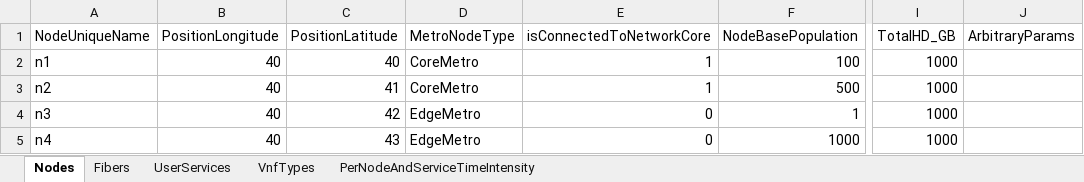
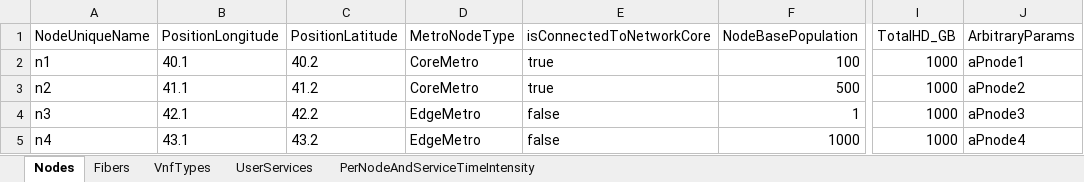
Before and after one commit to girtel/MetroHaulPlanner, an Excel workbook: MetroNetwork_v2.xlsx, sheet Nodes, drawn as a sheet; only a part is shown, gaps mark what is left out; values as stored, in another font and other column widths than the file's, no borders; the diff names each change by its address in the sheet, - before the commit and + after, or states it on an @@ line.

```diff
--- a/MetroNetwork_v2.xlsx (sheet Nodes)
+++ b/MetroNetwork_v2.xlsx (sheet Nodes)
@@ sheet tab order changed: Nodes | Fibers | VnfTypes | UserServices | PerNodeAndServiceTimeIntensity @@
-B2 (PositionLongitude): 40
+B2 (PositionLongitude): 40.1
-C2 (PositionLatitude): 40
+C2 (PositionLatitude): 40.2
-E2:E3 (isConnectedToNetworkCore): 1
+E2:E3 (isConnectedToNetworkCore): true
-J2 (ArbitraryParams): (empty)
+J2 (ArbitraryParams): aPnode1
-B3 (PositionLongitude): 40
+B3 (PositionLongitude): 41.1
-C3 (PositionLatitude): 41
+C3 (PositionLatitude): 41.2
-J3 (ArbitraryParams): (empty)
+J3 (ArbitraryParams): aPnode2
-B4 (PositionLongitude): 40
+B4 (PositionLongitude): 42.1
-C4 (PositionLatitude): 42
+C4 (PositionLatitude): 42.2
-E4:E5 (isConnectedToNetworkCore): 0
+E4:E5 (isConnectedToNetworkCore): false
-J4 (ArbitraryParams): (empty)
+J4 (ArbitraryParams): aPnode3
-B5 (PositionLongitude): 40
+B5 (PositionLongitude): 43.1
-C5 (PositionLatitude): 43
+C5 (PositionLatitude): 43.2
-J5 (ArbitraryParams): (empty)
+J5 (ArbitraryParams): aPnode4
```
Also changed, not shown: sheet Fibers, sheet VnfTypes, sheet UserServices, sheet PerNodeAndServiceTimeIntensity.
